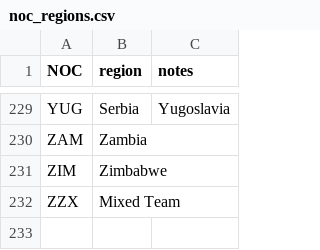
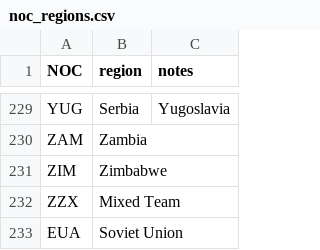
Before and after one commit to checkDev/rsaha.github.io, a CSV file: resources/data/noc_regions.csv, drawn as a sheet; only a part is shown, gaps mark what is left out.

```diff
--- a/resources/data/noc_regions.csv
+++ b/resources/data/noc_regions.csv
@@ -232 +232,2 @@ ZIM,Zimbabwe,
 ZZX,Mixed Team,
+EUA,Soviet Union,
```
Also changed, not shown: resources/data/CSV-medals-History.csv, 26 other files.
